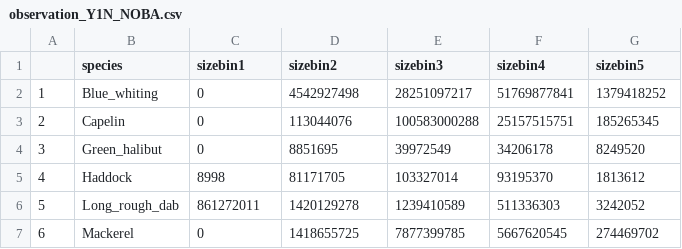
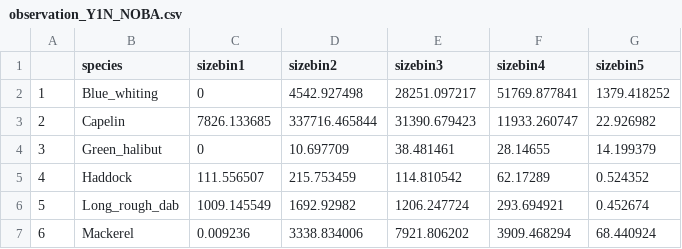
Before and after one commit to ices-eg/wg_WGSAM, a CSV file: SkillAssessment/msinput/hydra/observation_Y1N_NOBA.csv, drawn as a sheet; only a part is shown; the diff covers the shown part only.

```diff
--- a/SkillAssessment/msinput/hydra/observation_Y1N_NOBA.csv
+++ b/SkillAssessment/msinput/hydra/observation_Y1N_NOBA.csv
@@ -1,7 +1,7 @@
 "","species","sizebin1","sizebin2","sizebin3","sizebin4","sizebin5"
-"1","Blue_whiting",0,4542927498,28251097217,51769877841,1379418252
-"2","Capelin",0,113044076,100583000288,25157515751,185265345
-"3","Green_halibut",0,8851695,39972549,34206178,8249520
-"4","Haddock",8998,81171705,103327014,93195370,1813612
-"5","Long_rough_dab",861272011,1420129278,1239410589,511336303,3242052
-"6","Mackerel",0,1418655725,7877399785,5667620545,274469702
+"1","Blue_whiting",0,4542.927498,28251.097217,51769.877841,1379.418252
+"2","Capelin",7826.133685,337716.465844,31390.679423,11933.260747,22.926982
+"3","Green_halibut",0,10.697709,38.481461,28.14655,14.199379
+"4","Haddock",111.556507,215.753459,114.810542,62.17289,0.524352
+"5","Long_rough_dab",1009.145549,1692.92982,1206.247724,293.694921,0.452674
+"6","Mackerel",0.009236,3338.834006,7921.806202,3909.468294,68.440924
```
Also changed, not shown: 25 edited cells elsewhere in this file, 2 other files.
